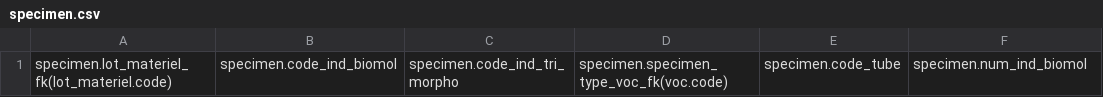
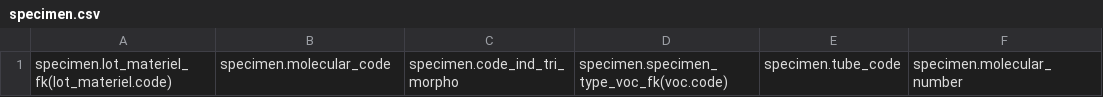
Before and after one commit to GOTIT-DEV/GOTIT, a CSV file: assets/imports/specimen.csv, drawn as a sheet; only a part is shown; the diff names each change by its address in the sheet, - before the commit and + after, or states it on an @@ line.

Commit message:
Translate Specimen entity properties

```diff
--- a/assets/imports/specimen.csv
+++ b/assets/imports/specimen.csv
-B1: specimen.code_ind_biomol
+B1: specimen.molecular_code
-E1: specimen.code_tube
+E1: specimen.tube_code
-F1: specimen.num_ind_biomol
+F1: specimen.molecular_number
```
Also changed, not shown: assets/imports/DNA.csv, 22 other files.
